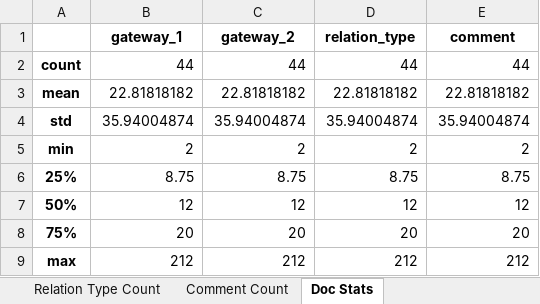
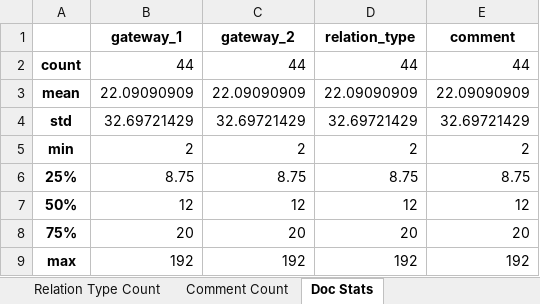
Before and after one commit to Janek7/gateway-extraction, an Excel workbook: data/paper_stats/activity_relation/activity_relation_data_stats.xlsx, sheet Doc Stats, drawn as a sheet; values as stored, in another font and other column widths than the file's, no borders; the diff names each change by its address in the sheet, - before the commit and + after, or states it on an @@ line.

Commit message:
activity_relation_data: small fix and nested gateway data analysis

```diff
--- a/data/paper_stats/activity_relation/activity_relation_data_stats.xlsx (sheet Doc Stats)
+++ b/data/paper_stats/activity_relation/activity_relation_data_stats.xlsx (sheet Doc Stats)
-B3 (gateway_1): 22.81818182
+B3 (gateway_1): 22.09090909
-C3 (gateway_2): 22.81818182
+C3 (gateway_2): 22.09090909
-D3 (relation_type): 22.81818182
+D3 (relation_type): 22.09090909
-E3 (comment): 22.81818182
+E3 (comment): 22.09090909
-B4 (gateway_1): 35.94004874
+B4 (gateway_1): 32.69721429
-C4 (gateway_2): 35.94004874
+C4 (gateway_2): 32.69721429
-D4 (relation_type): 35.94004874
+D4 (relation_type): 32.69721429
-E4 (comment): 35.94004874
+E4 (comment): 32.69721429
-B9 (gateway_1): 212
+B9 (gateway_1): 192
-C9 (gateway_2): 212
+C9 (gateway_2): 192
-D9 (relation_type): 212
+D9 (relation_type): 192
-E9 (comment): 212
+E9 (comment): 192
```
Also changed, not shown: sheet Comment Count, sheet Relation Type Count, 6 other files.
